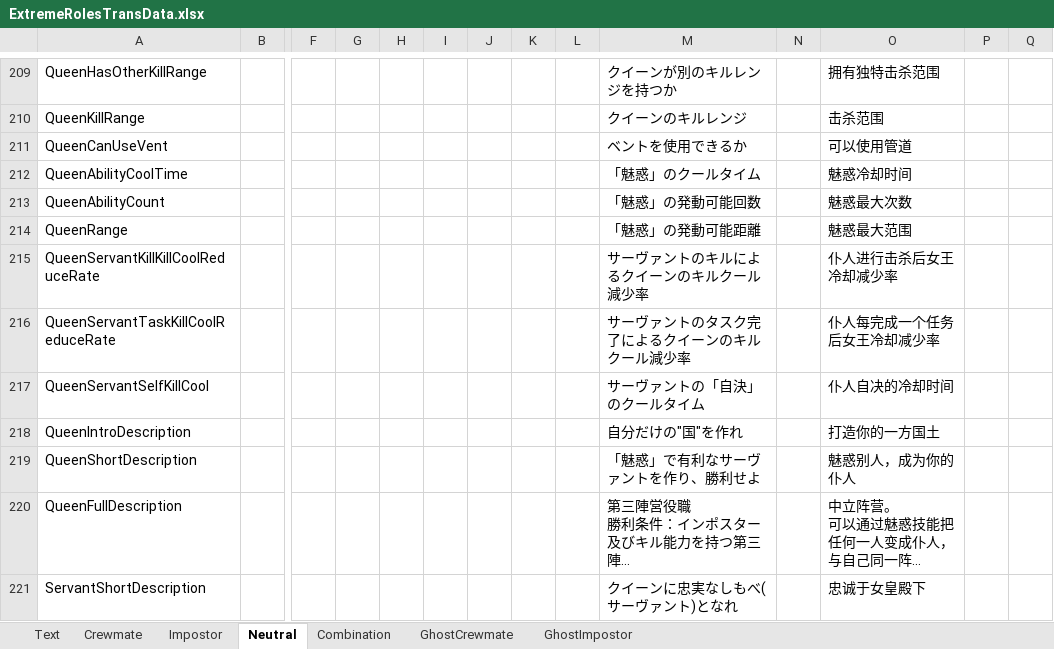
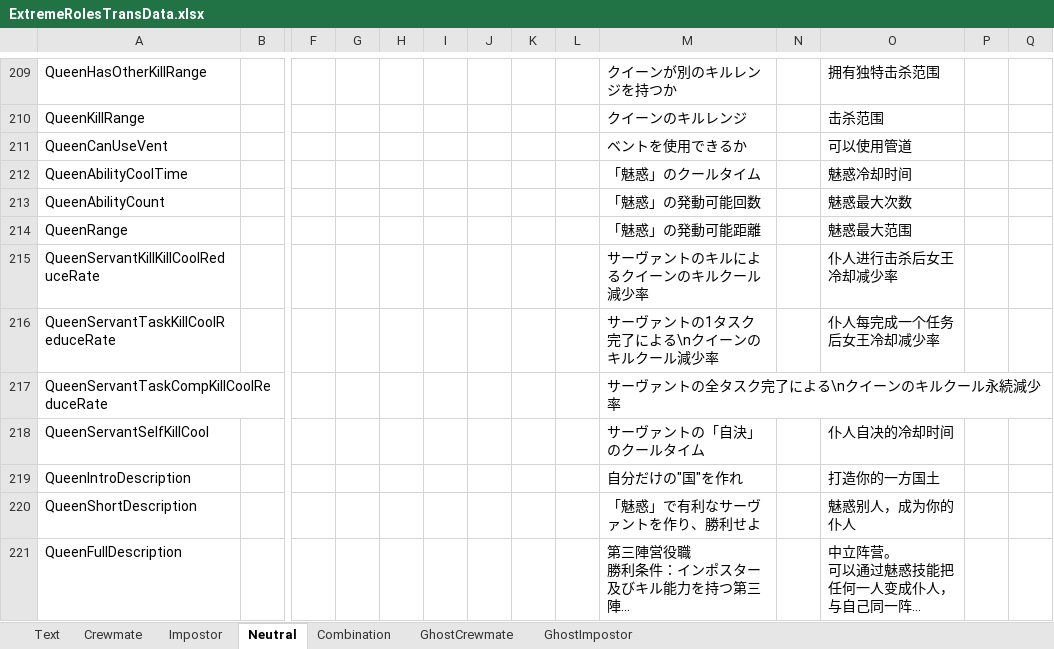
Before and after one commit to yukieiji/ExtremeRoles, an Excel workbook: ExtremeRolesTransData.xlsx, sheet Neutral, drawn as a sheet; only a part is shown, gaps mark what is left out; the shorter side is filled out with more unchanged rows; long unchanged cells end in …; values as stored, in another font and other column widths than the file's, no borders; rows hold the shown columns only; the diff names each change by its address in the sheet, - before the commit and + after, or states it on an @@ line.

```diff
--- a/ExtremeRolesTransData.xlsx (sheet Neutral)
+++ b/ExtremeRolesTransData.xlsx (sheet Neutral)
-M216: サーヴァントのタスク完了によるクイーンのキルクール減少率
+M216: サーヴァントの1タスク完了による\nクイーンのキルクール減少率
+row 217: QueenServantTaskCompKillCoolReduceRate |  |  |  |  |  |  |  |  | サーヴァントの全タスク完了による\nクイーンのキルクール永続減少率
```
Also changed, not shown: sheet Combination, 1 other file.
